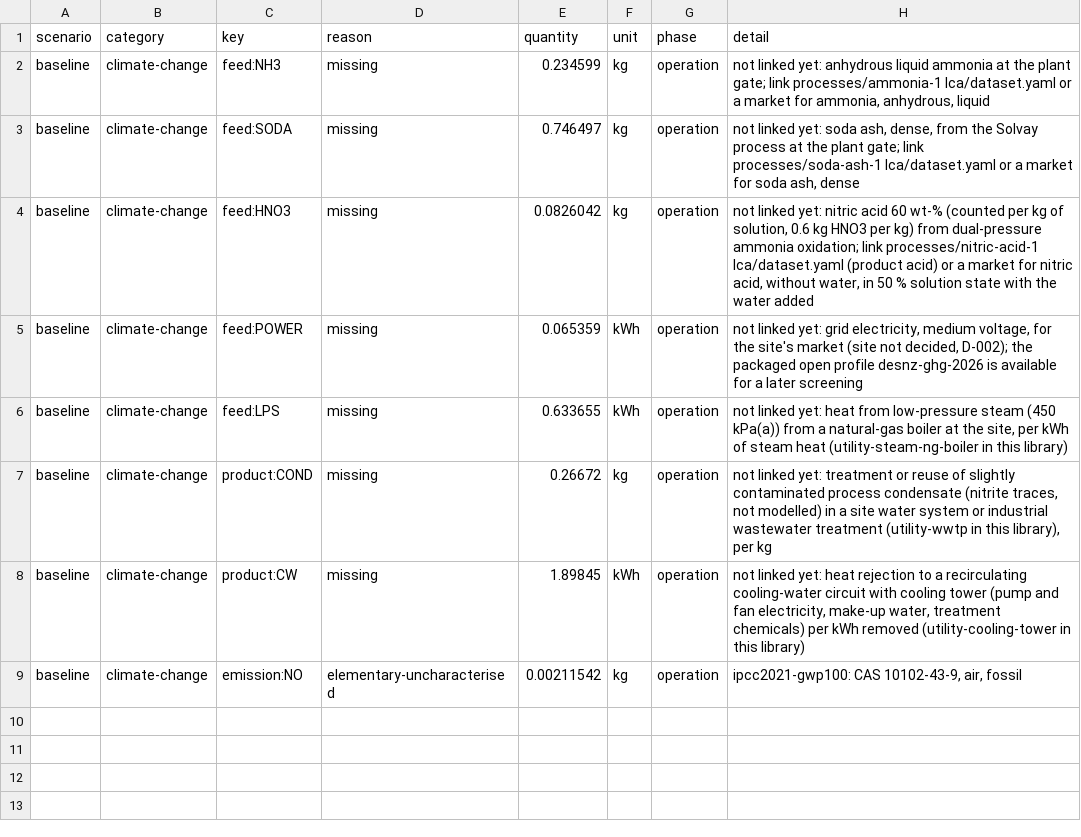
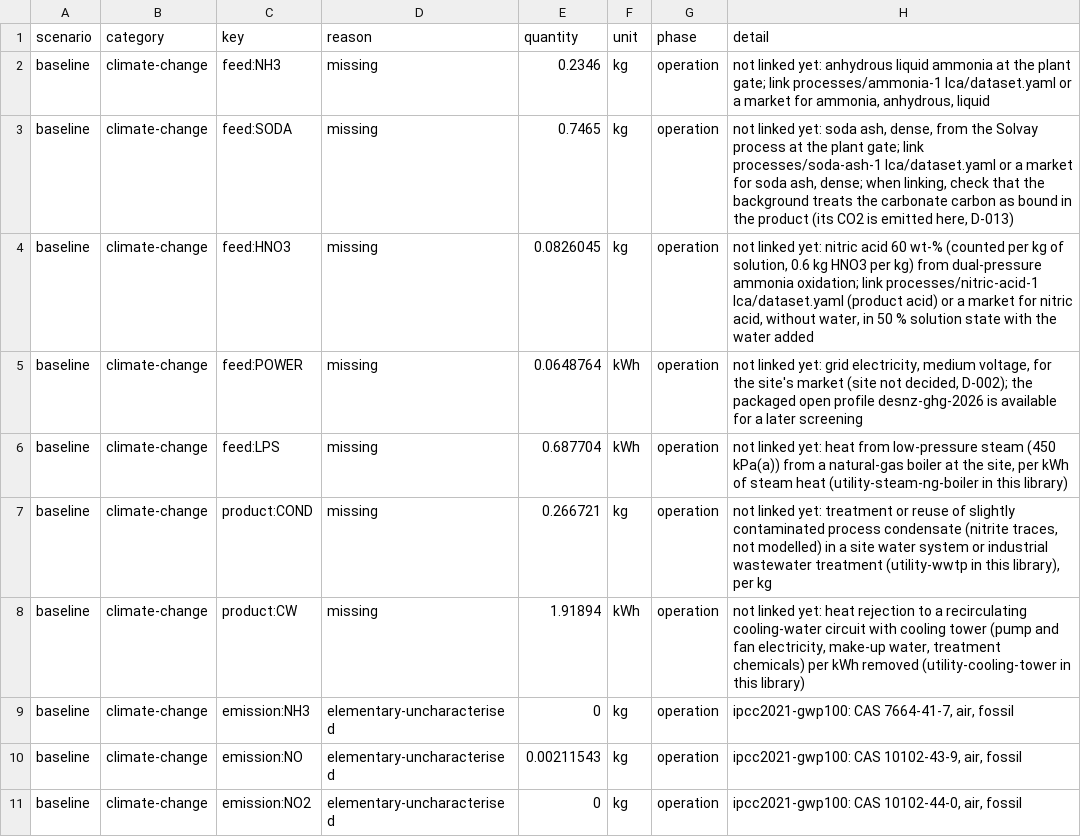
Before and after one commit to ChemE-as-Code/process-library, a CSV file: processes/sodium-nitrite-1/lca/gaps.csv, drawn as a sheet.

```diff
--- a/processes/sodium-nitrite-1/lca/gaps.csv
+++ b/processes/sodium-nitrite-1/lca/gaps.csv
@@ -1,9 +1,11 @@
 scenario,category,key,reason,quantity,unit,phase,detail
-baseline,climate-change,feed:NH3,missing,0.234599,kg,operation,"not linked yet: anhydrous liquid ammonia at the plant gate; link processes/ammonia-1 lca/dataset.yaml or a market for ammonia, anhydrous, liquid"
-baseline,climate-change,feed:SODA,missing,0.746497,kg,operation,"not linked yet: soda ash, dense, from the Solvay process at the plant gate; link processes/soda-ash-1 lca/dataset.yaml or a market for soda ash, dense"
-baseline,climate-change,feed:HNO3,missing,0.0826042,kg,operation,"not linked yet: nitric acid 60 wt-% (counted per kg of solution, 0.6 kg HNO3 per kg) from dual-pressure ammonia oxidation; link processes/nitric-acid-1 lca/dataset.yaml (product acid) or a market for nitric acid, without water, in 50 % solution state with the water added"
-baseline,climate-change,feed:POWER,missing,0.065359,kWh,operation,"not linked yet: grid electricity, medium voltage, for the site's market (site not decided, D-002); the packaged open profile desnz-ghg-2026 is available for a later screening"
-baseline,climate-change,feed:LPS,missing,0.633655,kWh,operation,"not linked yet: heat from low-pressure steam (450 kPa(a)) from a natural-gas boiler at the site, per kWh of steam heat (utility-steam-ng-boiler in this library)"
-baseline,climate-change,product:COND,missing,0.26672,kg,operation,"not linked yet: treatment or reuse of slightly contaminated process condensate (nitrite traces, not modelled) in a site water system or industrial wastewater treatment (utility-wwtp in this library), per kg"
-baseline,climate-change,product:CW,missing,1.89845,kWh,operation,"not linked yet: heat rejection to a recirculating cooling-water circuit with cooling tower (pump and fan electricity, make-up water, treatment chemicals) per kWh removed (utility-cooling-tower in this library)"
-baseline,climate-change,emission:NO,elementary-uncharacterised,0.00211542,kg,operation,"ipcc2021-gwp100: CAS 10102-43-9, air, fossil"
+baseline,climate-change,feed:NH3,missing,0.2346,kg,operation,"not linked yet: anhydrous liquid ammonia at the plant gate; link processes/ammonia-1 lca/dataset.yaml or a market for ammonia, anhydrous, liquid"
+baseline,climate-change,feed:SODA,missing,0.7465,kg,operation,"not linked yet: soda ash, dense, from the Solvay process at the plant gate; link processes/soda-ash-1 lca/dataset.yaml or a market for soda ash, dense; when linking, check that the background treats the carbonate carbon as bound in the product (its CO2 is emitted here, D-013)"
+baseline,climate-change,feed:HNO3,missing,0.0826045,kg,operation,"not linked yet: nitric acid 60 wt-% (counted per kg of solution, 0.6 kg HNO3 per kg) from dual-pressure ammonia oxidation; link processes/nitric-acid-1 lca/dataset.yaml (product acid) or a market for nitric acid, without water, in 50 % solution state with the water added"
+baseline,climate-change,feed:POWER,missing,0.0648764,kWh,operation,"not linked yet: grid electricity, medium voltage, for the site's market (site not decided, D-002); the packaged open profile desnz-ghg-2026 is available for a later screening"
+baseline,climate-change,feed:LPS,missing,0.687704,kWh,operation,"not linked yet: heat from low-pressure steam (450 kPa(a)) from a natural-gas boiler at the site, per kWh of steam heat (utility-steam-ng-boiler in this library)"
+baseline,climate-change,product:COND,missing,0.266721,kg,operation,"not linked yet: treatment or reuse of slightly contaminated process condensate (nitrite traces, not modelled) in a site water system or industrial wastewater treatment (utility-wwtp in this library), per kg"
+baseline,climate-change,product:CW,missing,1.91894,kWh,operation,"not linked yet: heat rejection to a recirculating cooling-water circuit with cooling tower (pump and fan electricity, make-up water, treatment chemicals) per kWh removed (utility-cooling-tower in this library)"
+baseline,climate-change,emission:NH3,elementary-uncharacterised,0,kg,operation,"ipcc2021-gwp100: CAS 7664-41-7, air, fossil"
+baseline,climate-change,emission:NO,elementary-uncharacterised,0.00211543,kg,operation,"ipcc2021-gwp100: CAS 10102-43-9, air, fossil"
+baseline,climate-change,emission:NO2,elementary-uncharacterised,0,kg,operation,"ipcc2021-gwp100: CAS 10102-44-0, air, fossil"
```
Also changed, not shown: processes/sodium-nitrite-1/lca/inventory.csv, processes/sodium-nitrite-1/lca/results.csv, 11 other files.
